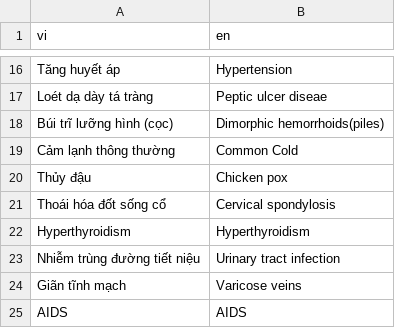
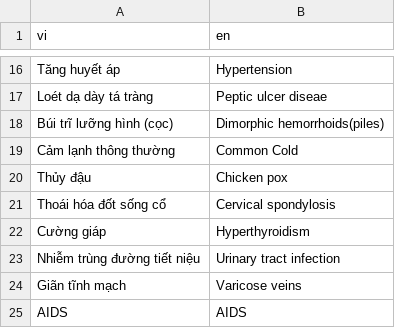
Before and after one commit to Just-a-lurker/HCSTT, a CSV file: translate.csv, drawn as a sheet; only a part is shown, gaps mark what is left out.

```diff
--- a/translate.csv
+++ b/translate.csv
@@ -21,3 +21,3 @@ Thủy đậu,Chicken pox
 Thoái hóa đốt sống cổ,Cervical spondylosis
-Hyperthyroidism,Hyperthyroidism
+Cường giáp,Hyperthyroidism
 Nhiễm trùng đường tiết niệu,Urinary tract infection
```
Also changed, not shown: 1 other file.
